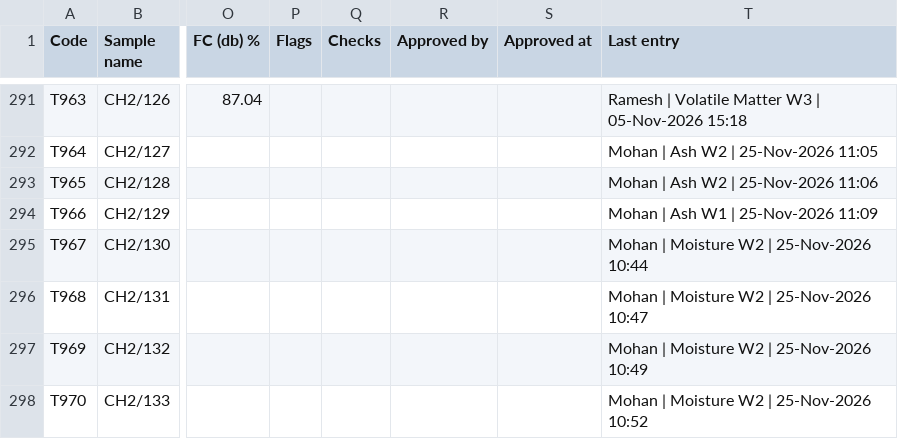
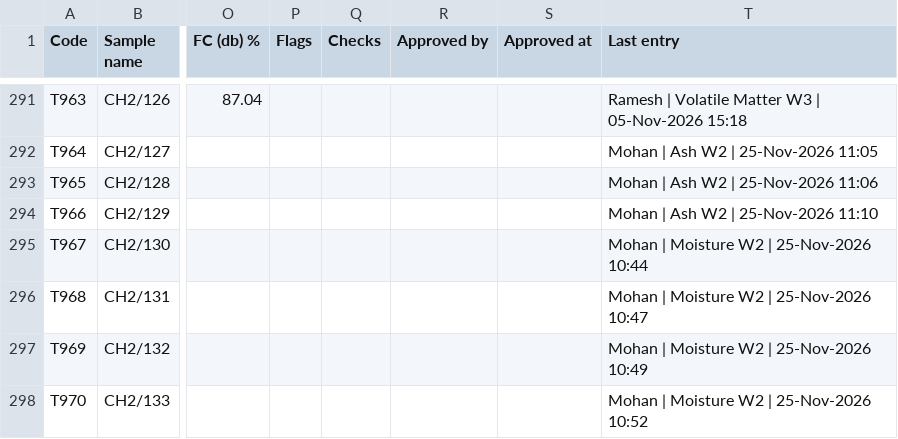
Before and after one commit to Climitra/weighing_data_QR, a CSV file: results.csv, drawn as a sheet; only a part is shown, gaps mark what is left out; the diff names each change by its address in the sheet, - before the commit and + after, or states it on an @@ line.

```diff
--- a/results.csv
+++ b/results.csv
-T294 (Last entry): Mohan | Ash W1 | 25-Nov-2026 11:09
+T294 (Last entry): Mohan | Ash W2 | 25-Nov-2026 11:10
```
Also changed, not shown: 1 other file.
